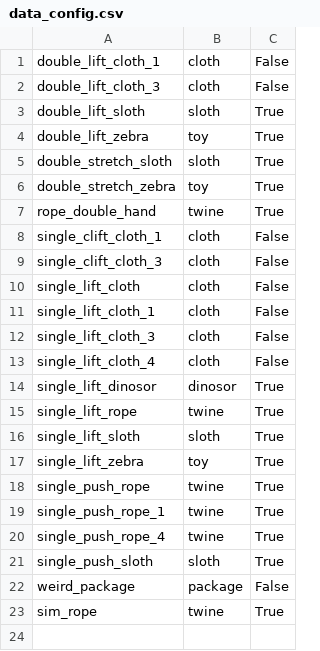
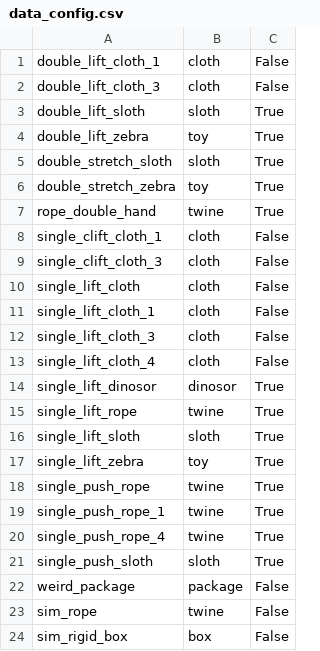
Before and after one commit to Hanson-Sun/PhysTwin, a CSV file: data_config.csv, drawn as a sheet.

```diff
--- a/data_config.csv
+++ b/data_config.csv
@@ -22,2 +22,3 @@ single_push_sloth,sloth,True
 weird_package,package,False
-sim_rope, twine, True
+sim_rope, twine, False
+sim_rigid_box, box, False
```
Also changed, not shown: 3 other files.
